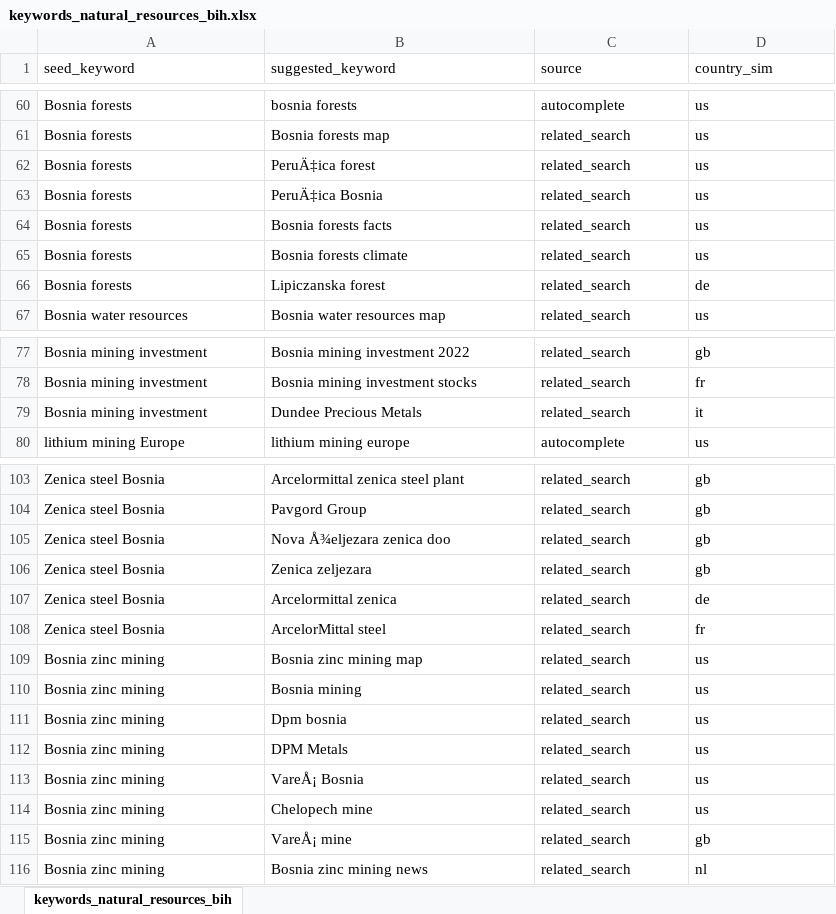
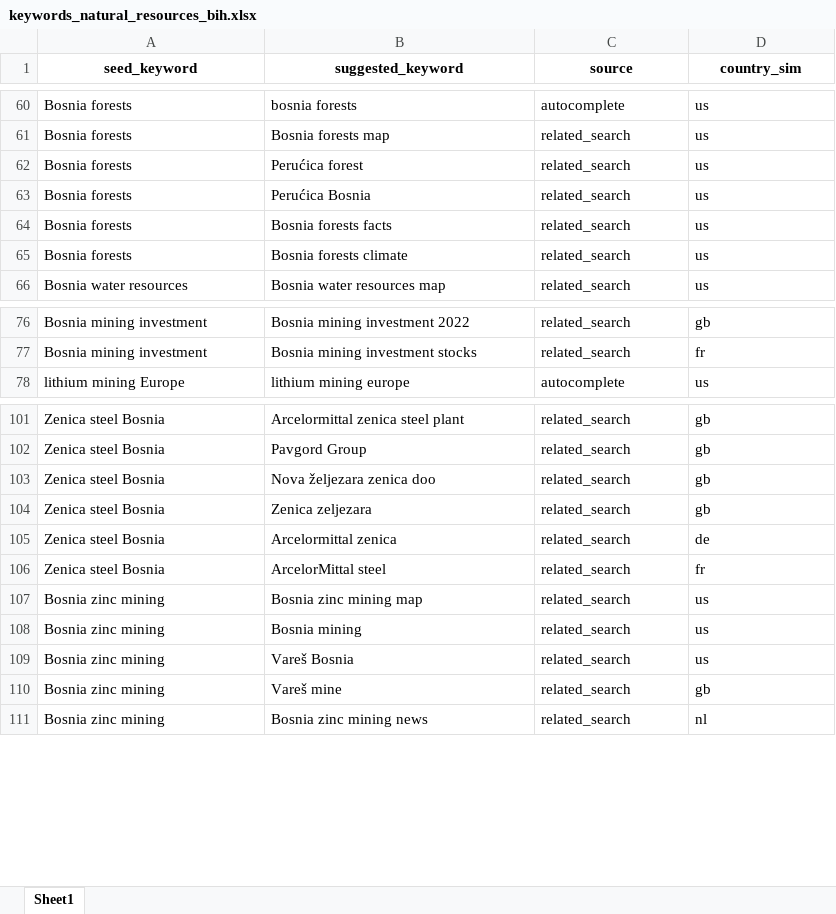
Before and after one commit to ihadzic1/News-Recommendation-Natural-Resources-in-Bosnia-and-Herzegovina, an Excel workbook: data/keywords_natural_resources_bih.xlsx, sheet Sheet1, drawn as a sheet; only a part is shown, gaps mark what is left out; values as stored, in another font and other column widths than the file's, no borders; removed rows and columns are numbered as before the commit, all else as after; the diff covers the shown part only; the diff names each change by its address in the sheet, - before the commit and + after, or states it on an @@ line.

Commit message:
Improved keywords added

```diff
--- a/data/keywords_natural_resources_bih.xlsx (sheet Sheet1)
+++ b/data/keywords_natural_resources_bih.xlsx (sheet Sheet1)
-sheet tab: keywords_natural_resources_bih
+sheet tab: Sheet1
@@ A1:D1 bold: off → on, alignment: left → center @@
-B62 (suggested_keyword): PeruÄ‡ica forest
+B62 (suggested_keyword): Perućica forest
-B63 (suggested_keyword): PeruÄ‡ica Bosnia
+B63 (suggested_keyword): Perućica Bosnia
-row 66: Bosnia forests | Lipiczanska forest | related_search | de
-row 79: Bosnia mining investment | Dundee Precious Metals | related_search | it
-B103 (suggested_keyword): Nova Å¾eljezara zenica doo
+B103 (suggested_keyword): Nova željezara zenica doo
-row 111: Bosnia zinc mining | Dpm bosnia | related_search | us
-row 112: Bosnia zinc mining | DPM Metals | related_search | us
-B109 (suggested_keyword): VareÅ¡ Bosnia
+B109 (suggested_keyword): Vareš Bosnia
-row 114: Bosnia zinc mining | Chelopech mine | related_search | us
-B110 (suggested_keyword): VareÅ¡ mine
+B110 (suggested_keyword): Vareš mine
```
Also changed, not shown: 430 added rows elsewhere in this sheet, 4 other files.
